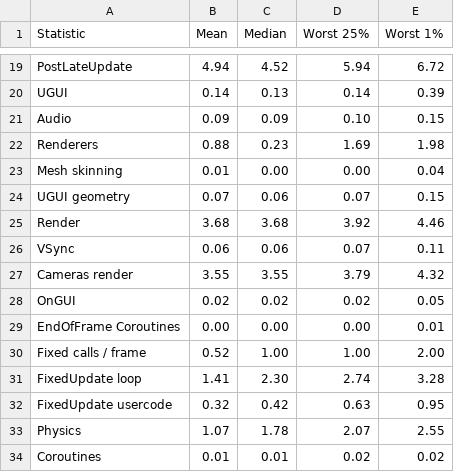
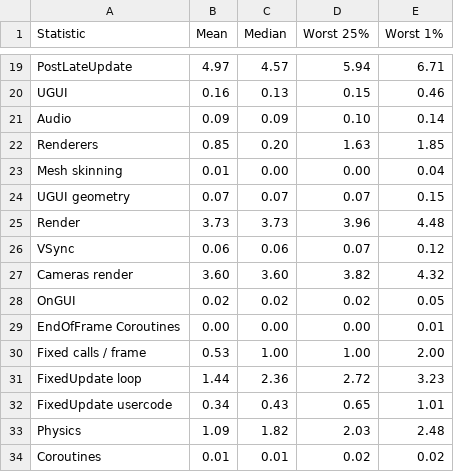
Before and after one commit to lhervier/KSP-TerrainPrecisionFix, a CSV file: perfs/runs/profiler/mun-05km-fix-1.csv, drawn as a sheet; only a part is shown, gaps mark what is left out; removed rows and columns are numbered as before the commit, all else as after; the diff covers the shown part only; the diff names each change by its address in the sheet, - before the commit and + after, or states it on an @@ line.

```diff
--- a/perfs/runs/profiler/mun-05km-fix-1.csv
+++ b/perfs/runs/profiler/mun-05km-fix-1.csv
-B19 (Mean): 4.94
+B19 (Mean): 4.97
-C19 (Median): 4.52
+C19 (Median): 4.57
-E19 (Worst 1%): 6.72
+E19 (Worst 1%): 6.71
-B20 (Mean): 0.14
+B20 (Mean): 0.16
-D20 (Worst 25%): 0.14
+D20 (Worst 25%): 0.15
-E20 (Worst 1%): 0.39
+E20 (Worst 1%): 0.46
-E21 (Worst 1%): 0.15
+E21 (Worst 1%): 0.14
-row 22: Renderers | 0.88 | 0.23 | 1.69 | 1.98
+row 22: Renderers | 0.85 | 0.20 | 1.63 | 1.85
-C24 (Median): 0.06
+C24 (Median): 0.07
-row 25: Render | 3.68 | 3.68 | 3.92 | 4.46
+row 25: Render | 3.73 | 3.73 | 3.96 | 4.48
-E26 (Worst 1%): 0.11
+E26 (Worst 1%): 0.12
-B27 (Mean): 3.55
+B27 (Mean): 3.60
-C27 (Median): 3.55
+C27 (Median): 3.60
-D27 (Worst 25%): 3.79
+D27 (Worst 25%): 3.82
-B30 (Mean): 0.52
+B30 (Mean): 0.53
-row 31: FixedUpdate loop | 1.41 | 2.30 | 2.74 | 3.28
-row 32: FixedUpdate usercode | 0.32 | 0.42 | 0.63 | 0.95
-row 33: Physics | 1.07 | 1.78 | 2.07 | 2.55
+row 31: FixedUpdate loop | 1.44 | 2.36 | 2.72 | 3.23
+row 32: FixedUpdate usercode | 0.34 | 0.43 | 0.65 | 1.01
+row 33: Physics | 1.09 | 1.82 | 2.03 | 2.48
```
Also changed, not shown: 10 added rows, 10 removed rows and 11 edited cells elsewhere in this file, perfs/runs/profiler/mun-05km-fix-2.csv, perfs/runs/profiler/mun-05km-stock-1.csv, 18 other files.
